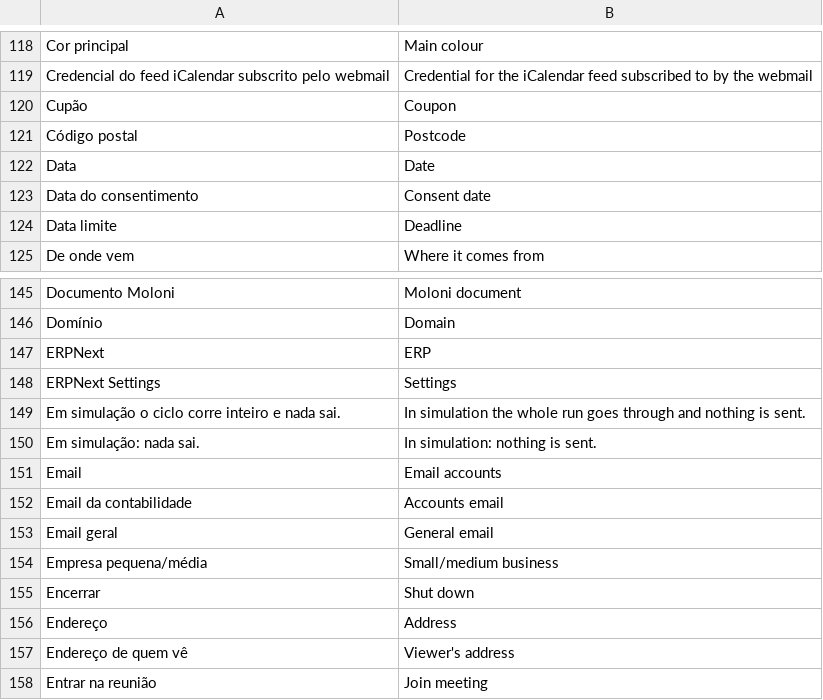
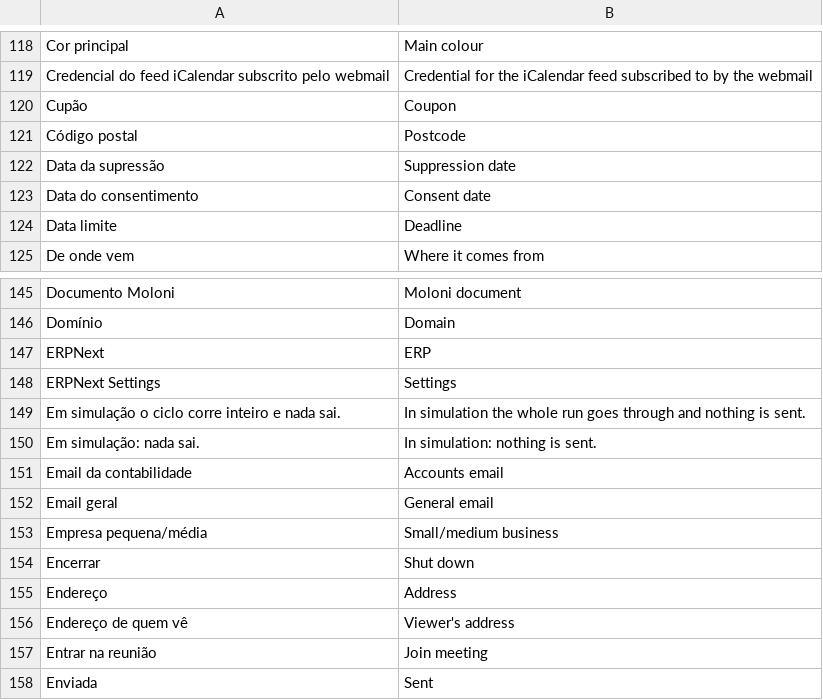
Before and after one commit to stratechna/Stratechna-Orbit-App, a CSV file: orbit/translations/en.csv, drawn as a sheet; only a part is shown, gaps mark what is left out; the shorter side is filled out with more unchanged rows.

```diff
--- a/orbit/translations/en.csv
+++ b/orbit/translations/en.csv
@@ -121,3 +121,3 @@ Cupão,Coupon
 Código postal,Postcode
-Data,Date
+Data da supressão,Suppression date
 Data do consentimento,Consent date
@@ -150,3 +150,2 @@ Em simulação o ciclo corre inteiro e nada sai.,In simulation the whole run goe
 Em simulação: nada sai.,In simulation: nothing is sent.
-Email,Email accounts
 Email da contabilidade,Accounts email
```
Also changed, not shown: 6 other files.
